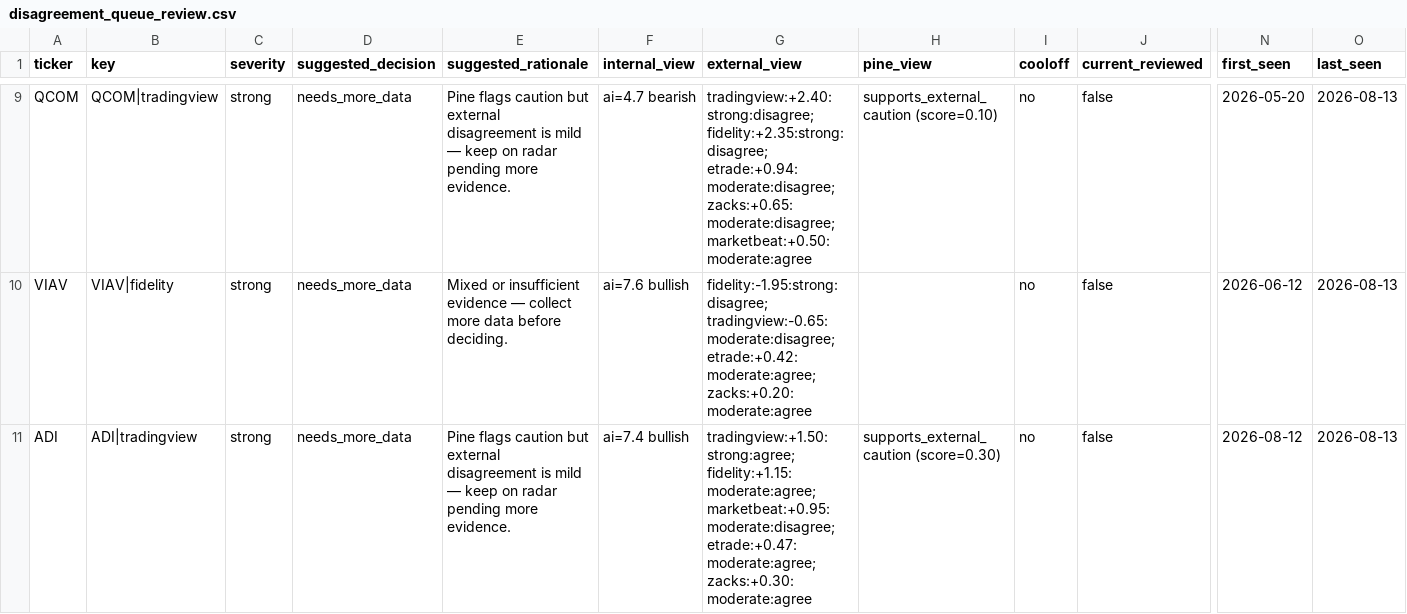
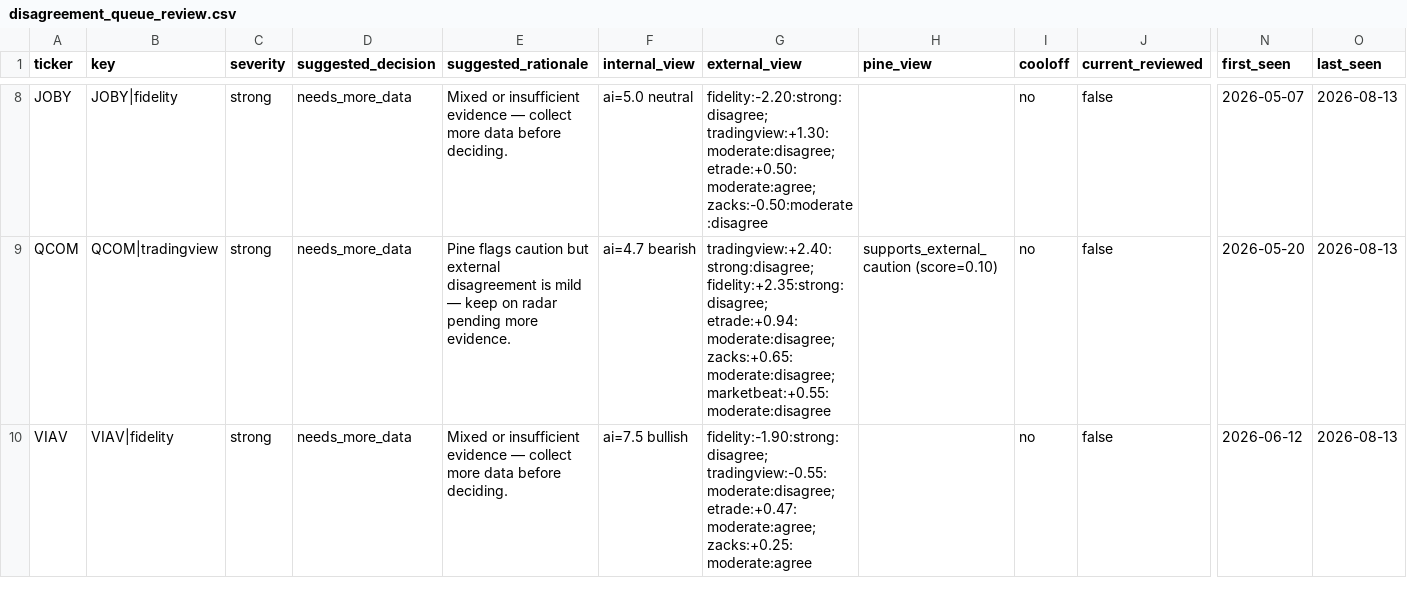
Before and after one commit to stdeplock-prog/ai-stock-rankings, a CSV file: data/reports/disagreement_queue_review.csv, drawn as a sheet; only a part is shown, gaps mark what is left out; removed rows and columns are numbered as before the commit, all else as after; rows hold the shown columns only; the diff covers the shown part only; the diff names each change by its address in the sheet, - before the commit and + after, or states it on an @@ line.

```diff
--- a/data/reports/disagreement_queue_review.csv
+++ b/data/reports/disagreement_queue_review.csv
+row 8: JOBY | JOBY|fidelity | strong | needs_more_data | Mixed or insufficient evidence — collect more data before deciding. | ai=5.0 neutral | fidelity:-2.20:strong:disagree; tradingview:+1.30:moderate:disagree; etrade:+0.50:moderate:agree; zacks:-0.50:moderate:disagree |  | no | false | 2026-05-07 | 2026-08-13
-G9 (external_view): …etrade:+0.94:moderate:disagree; zacks:+0.65:moderate:disagree; marketbeat:+0.50:moderate:agree
+G9 (external_view): …etrade:+0.94:moderate:disagree; zacks:+0.65:moderate:disagree; marketbeat:+0.55:moderate:disagree
-F10 (internal_view): ai=7.6 bullish
+F10 (internal_view): ai=7.5 bullish
-G10 (external_view): fidelity:-1.95:strong:disagree; tradingview:-0.65:moderate:disagree; etrade:+0.42:moderate:agree; zacks:+0.20:moderate:agree
+G10 (external_view): fidelity:-1.90:strong:disagree; tradingview:-0.55:moderate:disagree; etrade:+0.47:moderate:agree; zacks:+0.25:moderate:agree
-row 11: ADI | ADI|tradingview | strong | needs_more_data | Pine flags caution but external disagreement is mild — keep on radar pending more evidence. | ai=7.4 bullish | tradingview:+1.50:strong:agree; fidelity:+1.15:moderate:agree; marketbeat:+0.95:moderate:disagree; etrade:+0.47:moderate:agree; zacks:+0.30:moderate:agree | supports_external_caution (score=0.30) | no | false | 2026-08-12 | 2026-08-13
```
Also changed, not shown: 1 added row, 3 removed rows and 12 edited cells elsewhere in this file, data/processed/catalysts.csv, data/processed/scoring_outputs/swing_rankings.csv, 48 other files.
